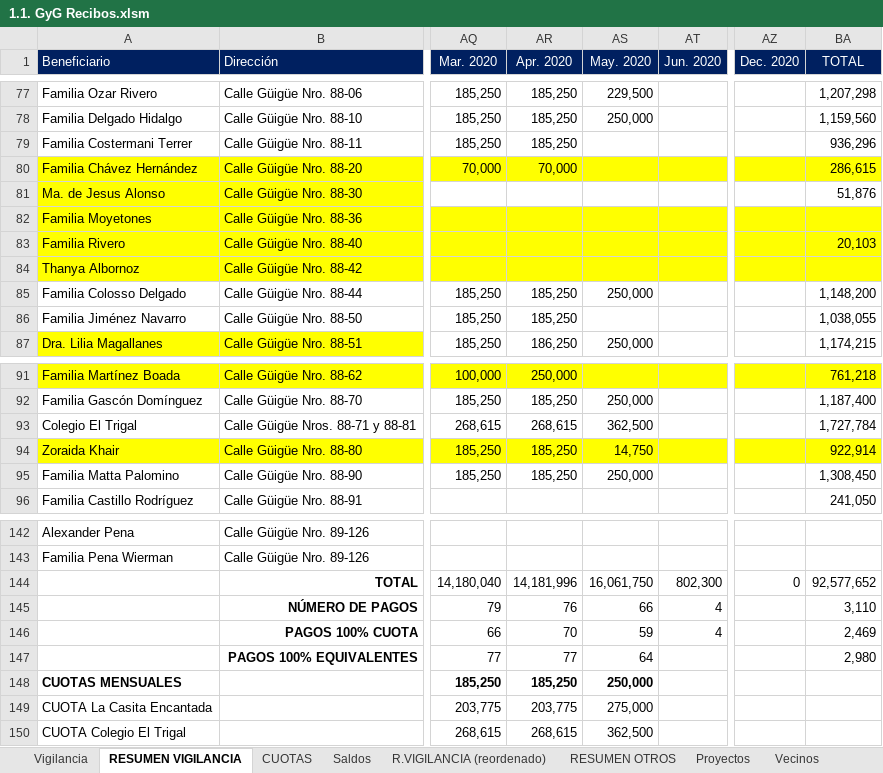
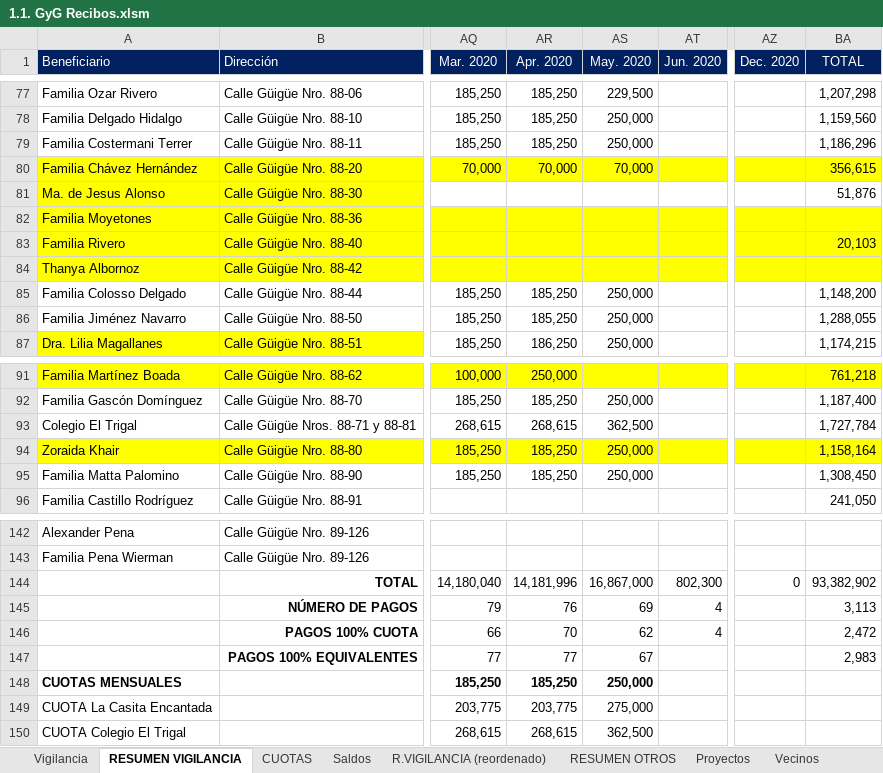
Before and after one commit to MColosso/GyG-Recibos, an Excel workbook: 1.1. GyG Recibos.xlsm, sheet RESUMEN VIGILANCIA, drawn as a sheet; only a part is shown, gaps mark what is left out; values as stored, in another font and other column widths than the file's, no borders; conditional formats not drawn; the diff names each change by its address in the sheet, - before the commit and + after, or states it on an @@ line.

```diff
--- a/1.1. GyG Recibos.xlsm (sheet RESUMEN VIGILANCIA)
+++ b/1.1. GyG Recibos.xlsm (sheet RESUMEN VIGILANCIA)
-AS79 (May. 2020): (empty)
+AS79 (May. 2020): 250,000
-BA79 (TOTAL): 936,296
+BA79 (TOTAL): 1,186,296
-AS80 (May. 2020): (empty)
+AS80 (May. 2020): 70,000
-BA80 (TOTAL): 286,615
+BA80 (TOTAL): 356,615
-AS86 (May. 2020): (empty)
+AS86 (May. 2020): 250,000
-BA86 (TOTAL): 1,038,055
+BA86 (TOTAL): 1,288,055
-AS94 (May. 2020): 14,750
+AS94 (May. 2020): 250,000
-BA94 (TOTAL): 922,914
+BA94 (TOTAL): 1,158,164
-AS144 (May. 2020): 16,061,750
+AS144 (May. 2020): 16,867,000
-BA144 (TOTAL): 92,577,652
+BA144 (TOTAL): 93,382,902
-AS145 (May. 2020): 66
+AS145 (May. 2020): 69
-BA145 (TOTAL): 3,110
+BA145 (TOTAL): 3,113
-AS146 (May. 2020): 59
+AS146 (May. 2020): 62
-BA146 (TOTAL): 2,469
+BA146 (TOTAL): 2,472
-AS147 (May. 2020): 64
+AS147 (May. 2020): 67
-BA147 (TOTAL): 2,980
+BA147 (TOTAL): 2,983
```
Also changed, not shown: sheet Vigilancia, sheet RESUMEN OTROS, sheet R.VIGILANCIA (reordenado), 1 other file.
